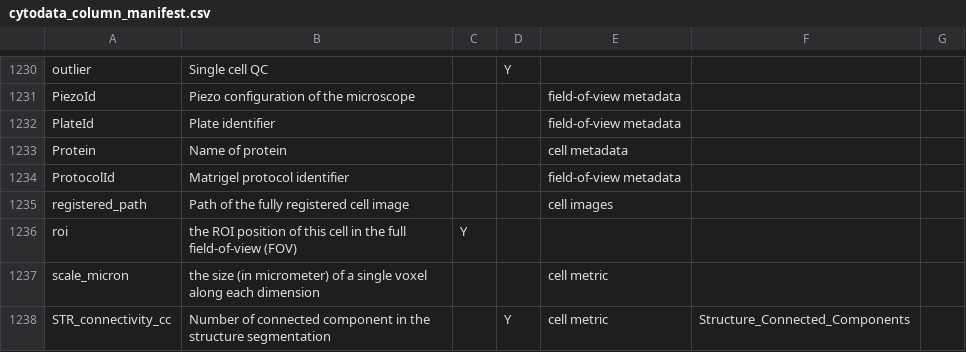
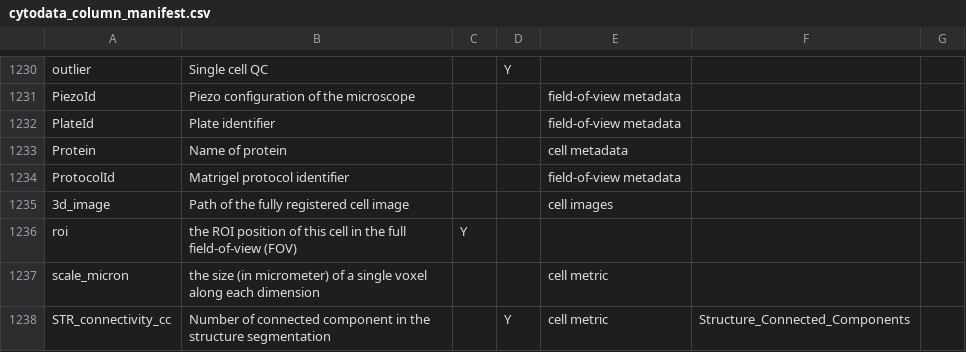
Before and after one commit to AllenCell/cytodata-hackathon-base, a CSV file: notebooks/resources/cytodata_column_manifest.csv, drawn as a sheet; only a part is shown, gaps mark what is left out.

Commit message:
update paths to final data and column names

```diff
--- a/notebooks/resources/cytodata_column_manifest.csv
+++ b/notebooks/resources/cytodata_column_manifest.csv
@@ -1234,3 +1234,3 @@ Protein,Name of protein,,,cell metadata,,
 ProtocolId,Matrigel protocol identifier,,,field-of-view metadata,,
-registered_path,Path of the fully registered cell image,,,cell images,,
+3d_image,Path of the fully registered cell image,,,cell images,,
 roi,the ROI position of this cell in the full field-of-view (FOV),Y,,,,
```
Also changed, not shown: notebooks/resources/cytodata_column_manifest_092122.csv, notebooks/resources/hackathon_column_descriptions.csv, 10 other files.
